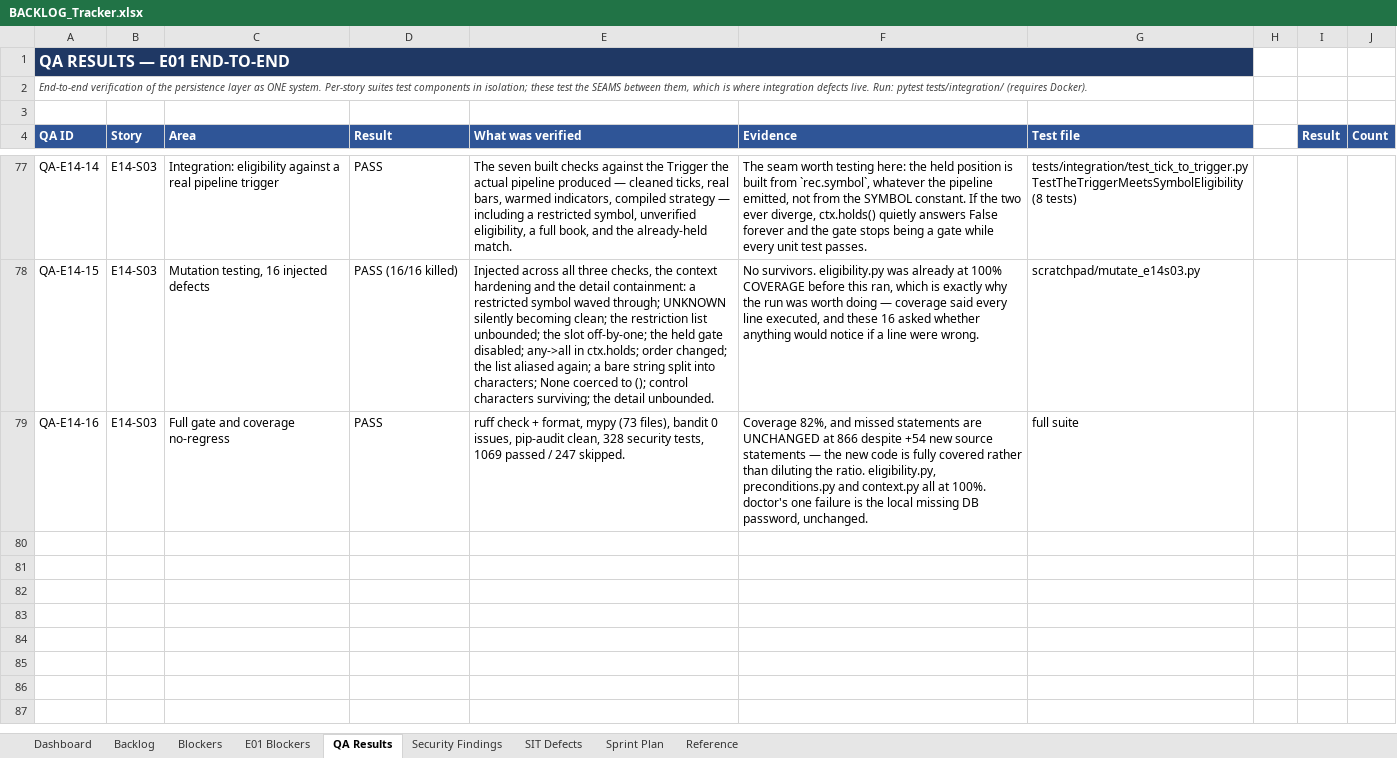
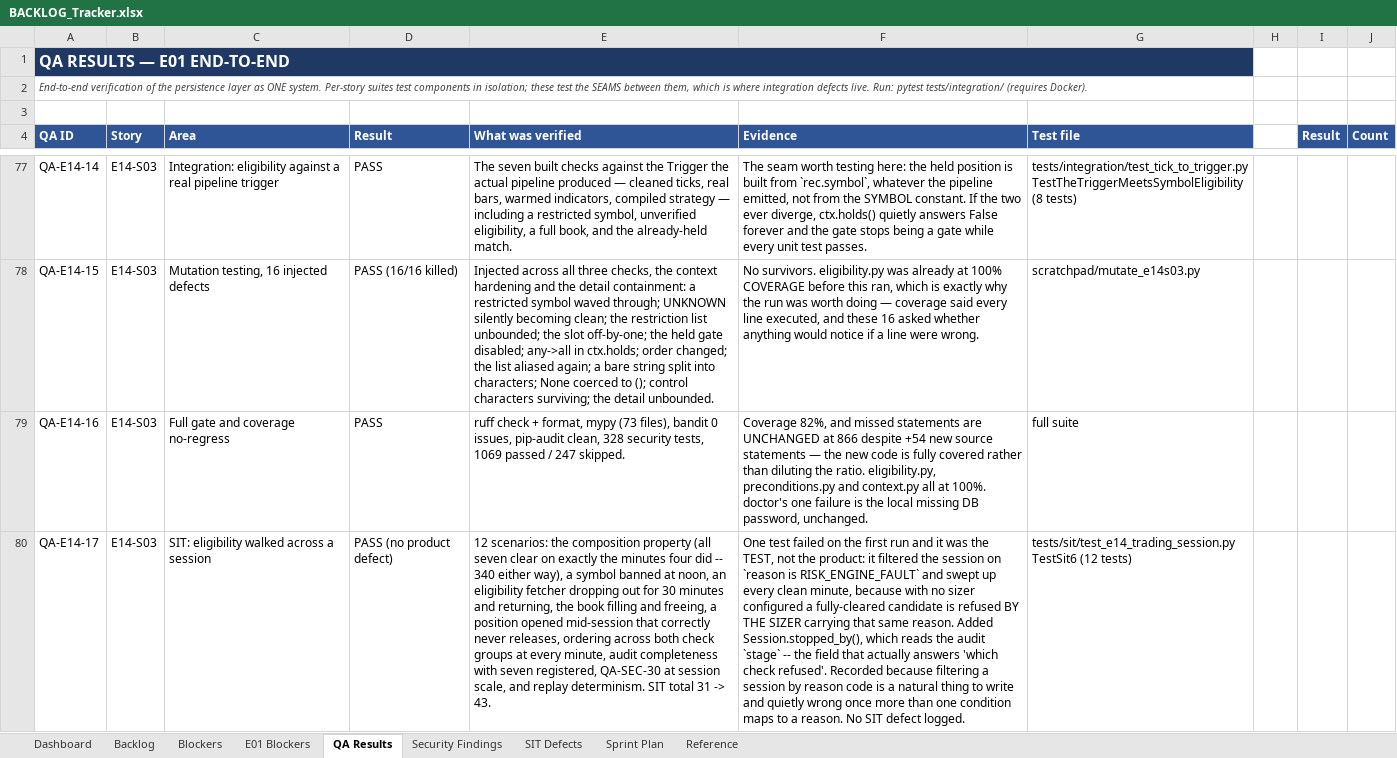
Before and after one commit to Gopisam1126/Algo-Trading-System, an Excel workbook: Documents/BACKLOG_Tracker.xlsx, sheet QA Results, drawn as a sheet; only a part is shown, gaps mark what is left out; values as stored, in another font and other column widths than the file's, no borders; charts and pictures not drawn; the diff names each change by its address in the sheet, - before the commit and + after, or states it on an @@ line.

```diff
--- a/Documents/BACKLOG_Tracker.xlsx (sheet QA Results)
+++ b/Documents/BACKLOG_Tracker.xlsx (sheet QA Results)
+row 80: QA-E14-17 | E14-S03 | SIT: eligibility walked across a session | PASS (no product defect) | 12 scenarios: the composition property (all seven clear on exactly the minutes four did -- 340 either way), a symbol banned at noon, an eligibility fetcher dropping out for 30 minutes and returning, the book filling and freeing, a position opened mid-session that correctly never releases, ordering across both check groups at every minute, audit completeness with seven registered, QA-SEC-30 at session scale, and replay determinism. SIT total 31 -> 43. | One test failed on the first run and it was the TEST, not the product: it filtered the session on `reason is RISK_ENGINE_FAULT` and swept up every clean minute, because with no sizer configured a fully-cleared candidate is refused BY THE SIZER carrying that same reason. Added Session.stopped_by(), which reads the audit `stage` -- the field that actually answers 'which check refused'. Recorded because filtering a session by reason code is a natural thing to write and quietly wrong once more than one condition maps to a reason. No SIT defect logged. | tests/sit/test_e14_trading_session.py TestSit6 (12 tests)
```
